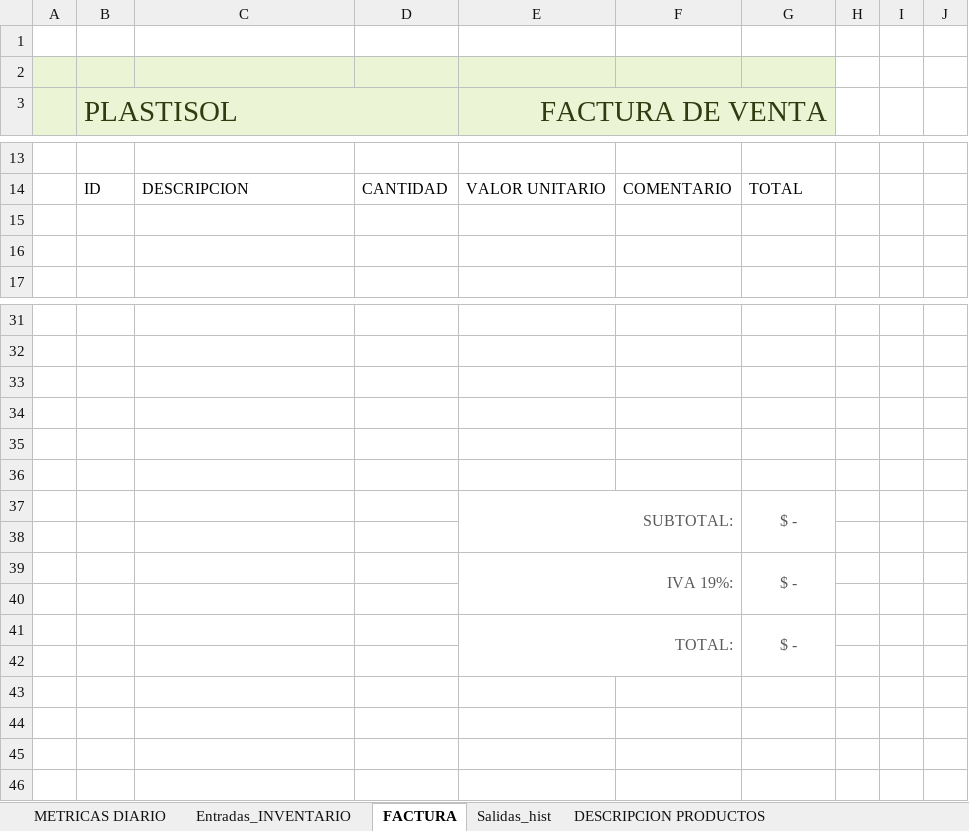
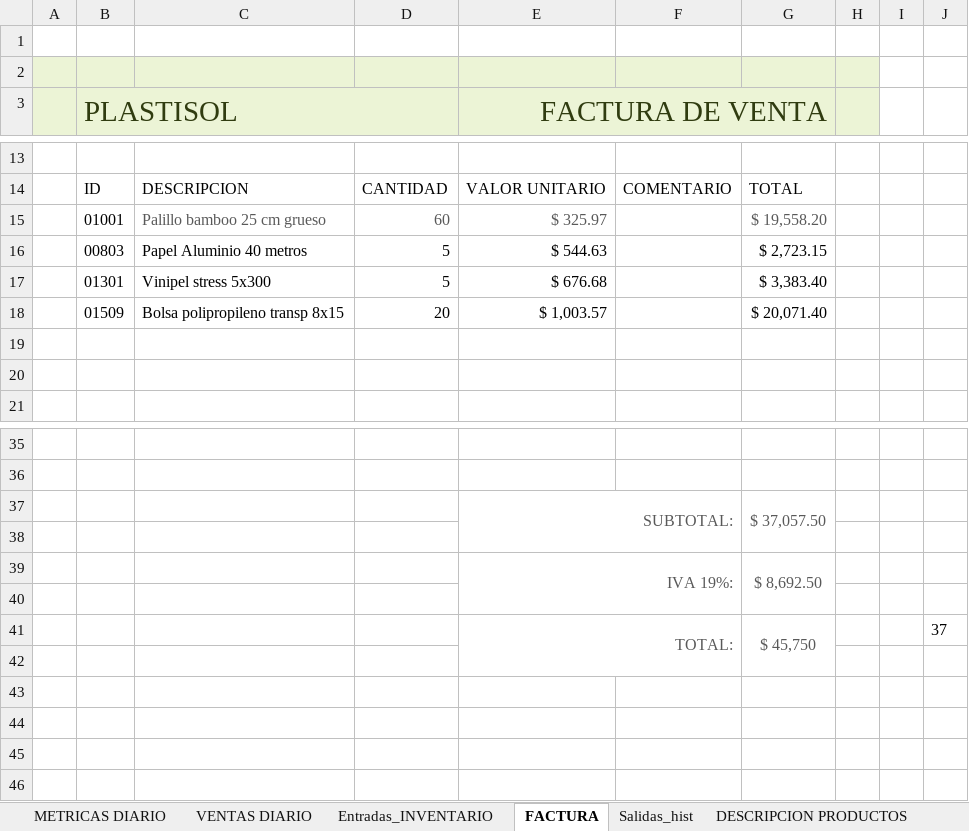
Before and after one commit to JohnCamargo97/Plastisol, an Excel workbook: Inventory.xlsm, sheet FACTURA, drawn as a sheet; only a part is shown, gaps mark what is left out; values as stored, in another font and other column widths than the file's, no borders; charts and pictures and table styles not drawn; removed rows and columns are numbered as before the commit, all else as after; the diff covers the shown part only; the diff names each change by its address in the sheet, - before the commit and + after, or states it on an @@ line.

Commit message:
AC ventas vista

```diff
--- a/Inventory.xlsm (sheet FACTURA)
+++ b/Inventory.xlsm (sheet FACTURA)
+sheet tab: VENTAS DIARIO
-H2:H3 fill: none
+H2:H3 fill: #ECF4D6
+row 15:  | 01001 | Palillo bamboo 25 cm grueso | 60 | $ 325.97 |  | $ 19,558.20
+row 16:  | 00803 | Papel Aluminio 40 metros | 5 | $ 544.63 |  | $ 2,723.15
+row 17:  | 01301 | Vinipel stress 5x300 | 5 | $ 676.68 |  | $ 3,383.40
+row 18:  | 01509 | Bolsa polipropileno transp 8x15 | 20 | $ 1,003.57 |  | $ 20,071.40
+row 37:  |  |  |  | SUBTOTAL: |  | $ 37,057.50
+row 39:  |  |  |  | IVA 19%: |  | $ 8,692.50
-row 41: (empty)
+row 41:  |  |  |  | TOTAL: |  | $ 45,750 |  |  | 37
+E41:F42 merged
+G41:G42 merged
-row 36: (empty)
-row 37:  |  |  |  | SUBTOTAL: |  | $ -
-row 38: (empty)
-row 39:  |  |  |  | IVA 19%: |  | $ -
-row 40: (empty)
-row 41:  |  |  |  | TOTAL: |  | $ -
```
Also changed, not shown: 2 edited cells and cell formats elsewhere in this sheet, sheet Salidas_hist, formulas that keep their value, charts or pictures, 7 other files.
